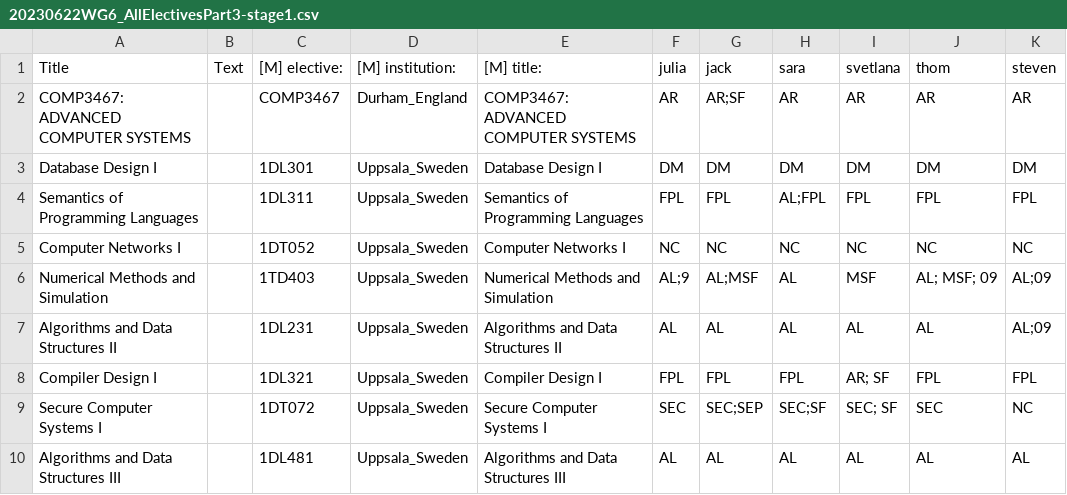
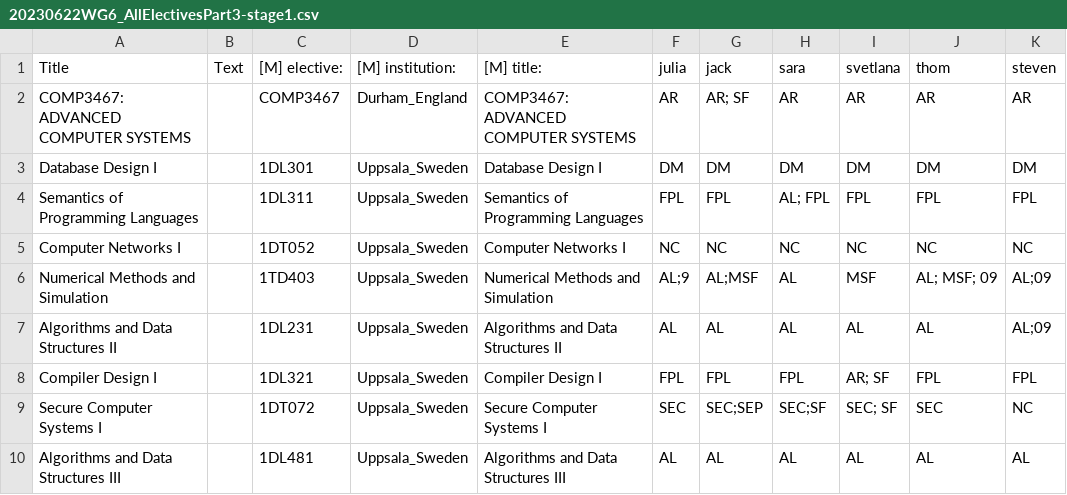
Before and after one commit to stevenaeola/iticse2023_wg6, a CSV file: curriculum_content/coded/20230622WG6_AllElectivesPart3-stage1.csv, drawn as a sheet; only a part is shown.

```diff
--- a/curriculum_content/coded/20230622WG6_AllElectivesPart3-stage1.csv
+++ b/curriculum_content/coded/20230622WG6_AllElectivesPart3-stage1.csv
@@ -1,7 +1,7 @@
 Title,Text,[M] elective: ,[M] institution: ,[M] title: ,julia,jack,sara,svetlana,thom,steven
-"COMP3467:
-ADVANCED COMPUTER SYSTEMS",,COMP3467,Durham_England,"COMP3467:
-ADVANCED COMPUTER SYSTEMS",AR,AR;SF,AR,AR,AR,AR
+"COMP3467:
+ADVANCED COMPUTER SYSTEMS",,COMP3467,Durham_England,"COMP3467:
+ADVANCED COMPUTER SYSTEMS",AR,AR; SF,AR,AR,AR,AR
 Database Design I,,1DL301,Uppsala_Sweden,Database Design I,DM,DM,DM,DM,DM,DM
-Semantics of Programming Languages,,1DL311,Uppsala_Sweden,Semantics of Programming Languages,FPL,FPL,AL;FPL,FPL,FPL,FPL
+Semantics of Programming Languages,,1DL311,Uppsala_Sweden,Semantics of Programming Languages,FPL,FPL,AL; FPL,FPL,FPL,FPL
 Computer Networks I,,1DT052,Uppsala_Sweden,Computer Networks I,NC,NC,NC,NC,NC,NC
```
Also changed, not shown: curriculum_content/coded/stage1_codes_columns.csv, curriculum_content/coded/stage1_codes_raw.csv, 8 other files.
